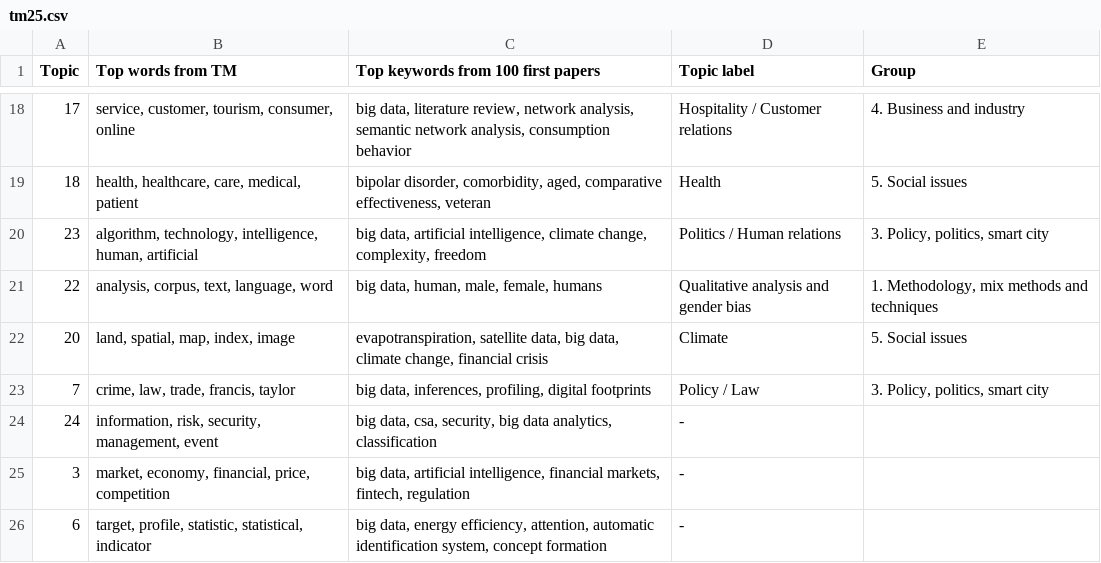
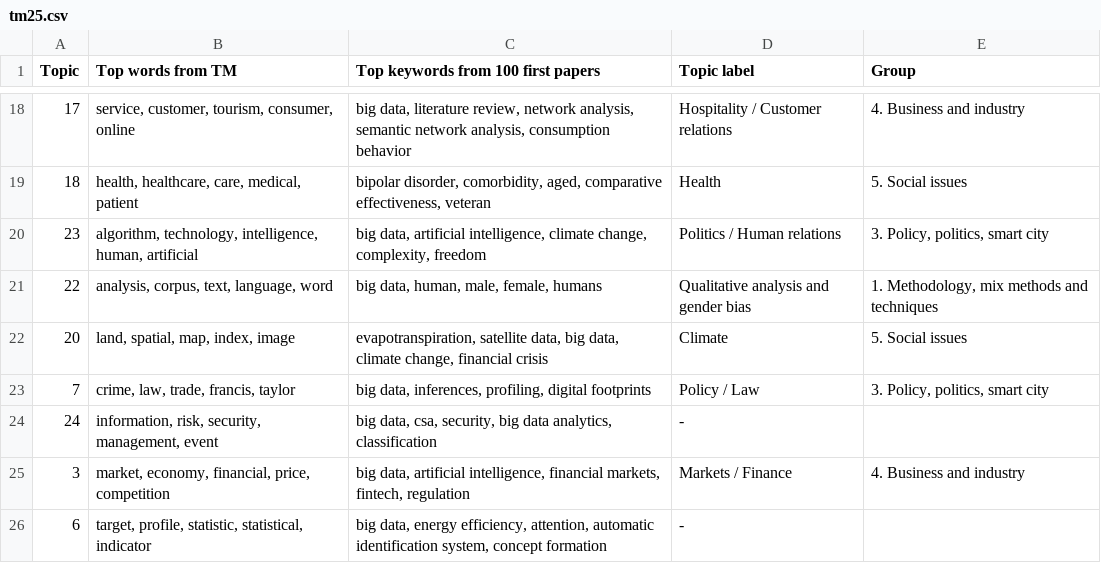
Before and after one commit to gastonbecerra/luhmann_scopus, a CSV file: data/tm25.csv, drawn as a sheet; only a part is shown, gaps mark what is left out.

```diff
--- a/data/tm25.csv
+++ b/data/tm25.csv
@@ -38,4 +38,4 @@ Topic,Top words from TM,Top keywords from 100 first papers,Topic label,Group
 ",-,
-3,"market, economy, financial, price, competition
-","big data, artificial intelligence, financial markets, fintech, regulation",-,
+3,"market, economy, financial, price, competition
+","big data, artificial intelligence, financial markets, fintech, regulation",Markets / Finance,4. Business and industry
 6,"target, profile, statistic, statistical, indicator
```
Also changed, not shown: 3 other files.
